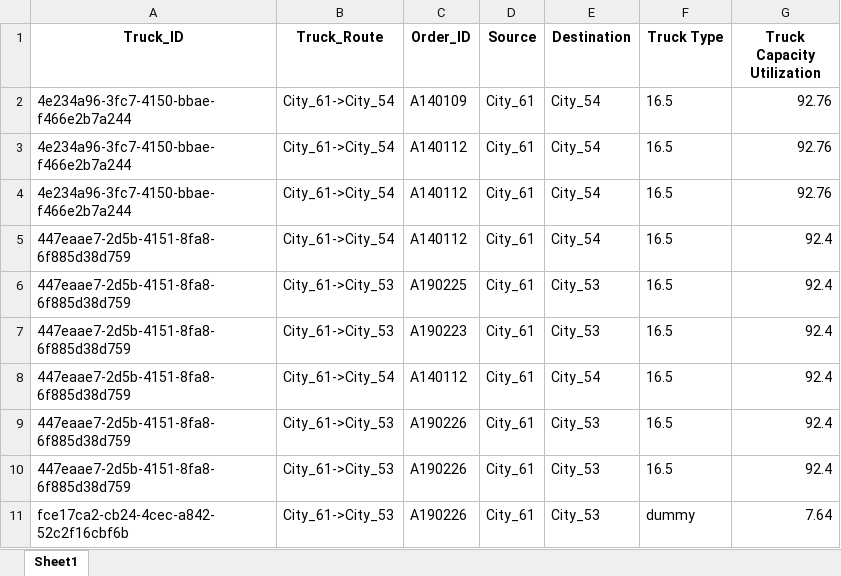
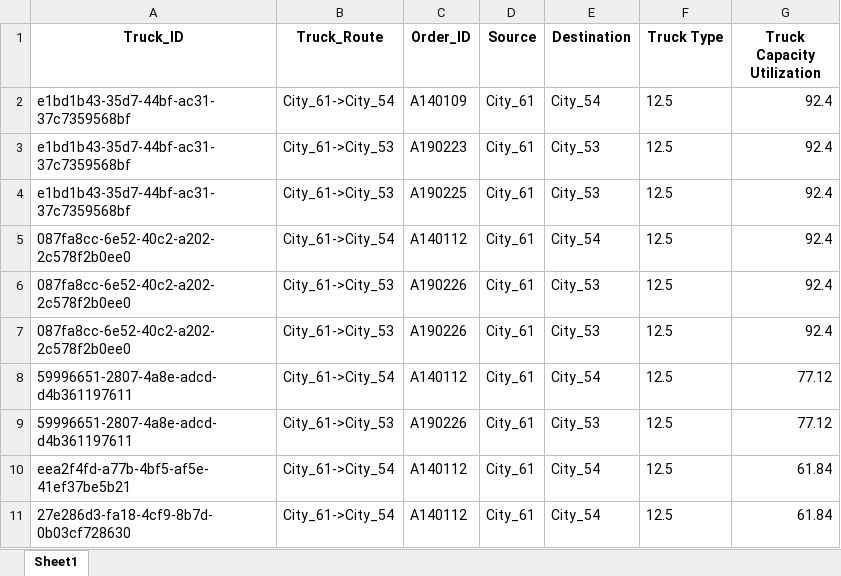
Before and after one commit to Neurotoxin0/CSI5137B-AI-Enabled-Software-Verf.-Test, an Excel workbook: Project/Assets/output/hill_climbing.xlsx, sheet Sheet1, drawn as a sheet; values as stored, in another font and other column widths than the file's, no borders; removed rows and columns are numbered as before the commit, all else as after; the diff names each change by its address in the sheet, - before the commit and + after, or states it on an @@ line.

```diff
--- a/Project/Assets/output/hill_climbing.xlsx (sheet Sheet1)
+++ b/Project/Assets/output/hill_climbing.xlsx (sheet Sheet1)
-row 2: 4e234a96-3fc7-4150-bbae-f466e2b7a244 | City_61->City_54 | A140109 | City_61 | City_54 | 16.5 | 92.76
-row 3: 4e234a96-3fc7-4150-bbae-f466e2b7a244 | City_61->City_54 | A140112 | City_61 | City_54 | 16.5 | 92.76
-row 4: 4e234a96-3fc7-4150-bbae-f466e2b7a244 | City_61->City_54 | A140112 | City_61 | City_54 | 16.5 | 92.76
-A2:A4 (Truck_ID): 447eaae7-2d5b-4151-8fa8-6f885d38d759
+A2:A4 (Truck_ID): e1bd1b43-35d7-44bf-ac31-37c7359568bf
-C2 (Order_ID): A140112
+C2 (Order_ID): A140109
-F2:F7 (Truck Type): 16.5
+F2:F7 (Truck Type): 12.5
-C3 (Order_ID): A190225
+C3 (Order_ID): A190223
-C4 (Order_ID): A190223
+C4 (Order_ID): A190225
-A5:A7 (Truck_ID): 447eaae7-2d5b-4151-8fa8-6f885d38d759
+A5:A7 (Truck_ID): 087fa8cc-6e52-40c2-a202-2c578f2b0ee0
+row 8: 59996651-2807-4a8e-adcd-d4b361197611 | City_61->City_54 | A140112 | City_61 | City_54 | 12.5 | 77.12
-A9 (Truck_ID): fce17ca2-cb24-4cec-a842-52c2f16cbf6b
+A9 (Truck_ID): 59996651-2807-4a8e-adcd-d4b361197611
-F9 (Truck Type): dummy
+F9 (Truck Type): 12.5
-G9 (Truck Capacity Utilization): 7.64
+G9 (Truck Capacity Utilization): 77.12
+row 10: eea2f4fd-a77b-4bf5-af5e-41ef37be5b21 | City_61->City_54 | A140112 | City_61 | City_54 | 12.5 | 61.84
+row 11: 27e286d3-fa18-4cf9-8b7d-0b03cf728630 | City_61->City_54 | A140112 | City_61 | City_54 | 12.5 | 61.84
```
Also changed, not shown: Project/Assets/output/ant_colony_optimization.xlsx, Project/Assets/output/genetic_algorithm.xlsx, 10 other files.
